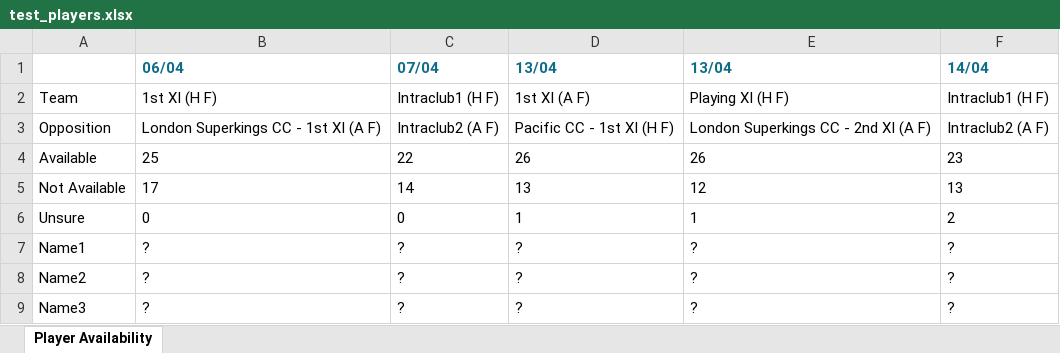
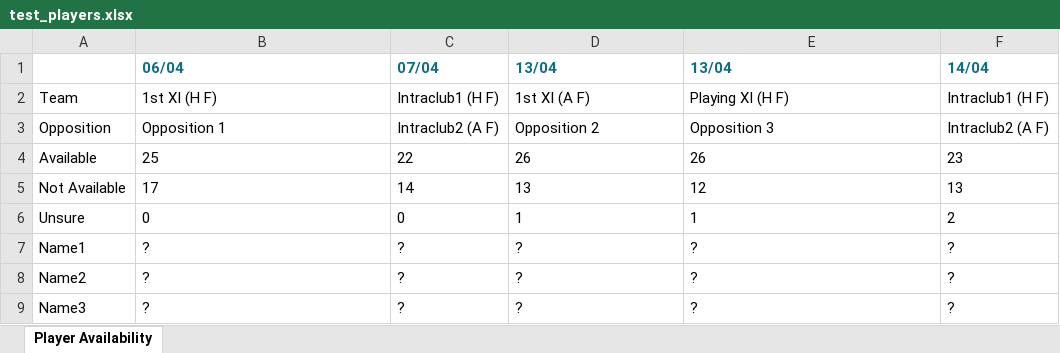
Before and after one commit to tjc-code/pc_availability_cleaner, an Excel workbook: test_players.xlsx, sheet Player Availability, drawn as a sheet; only a part is shown; values as stored, in another font and other column widths than the file's, no borders; charts and pictures not drawn; the diff names each change by its address in the sheet, - before the commit and + after, or states it on an @@ line.

Commit message:
Update test_players

```diff
--- a/test_players.xlsx (sheet Player Availability)
+++ b/test_players.xlsx (sheet Player Availability)
-B3 (06/04): London Superkings CC - 1st XI (A F)
+B3 (06/04): Opposition 1
-D3 (13/04): Pacific CC - 1st XI (H F)
+D3 (13/04): Opposition 2
-E3 (13/04): London Superkings CC - 2nd XI (A F)
+E3 (13/04): Opposition 3
```
